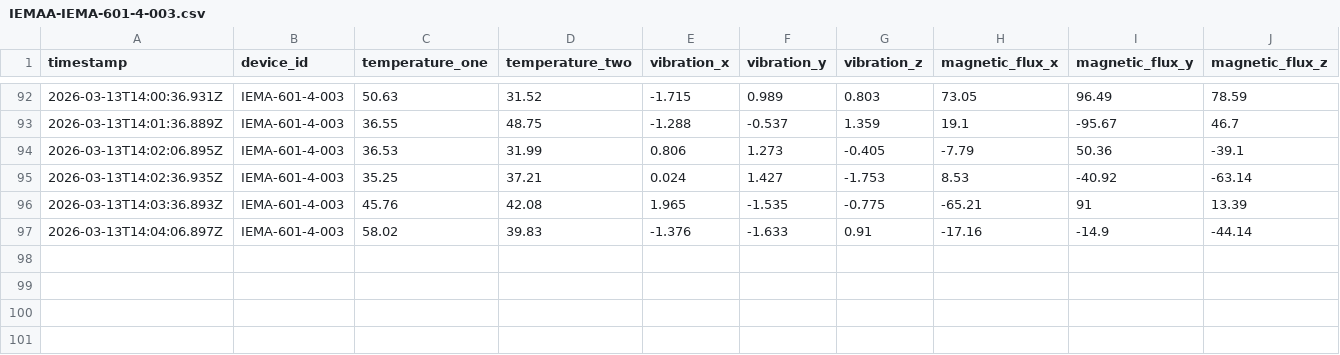
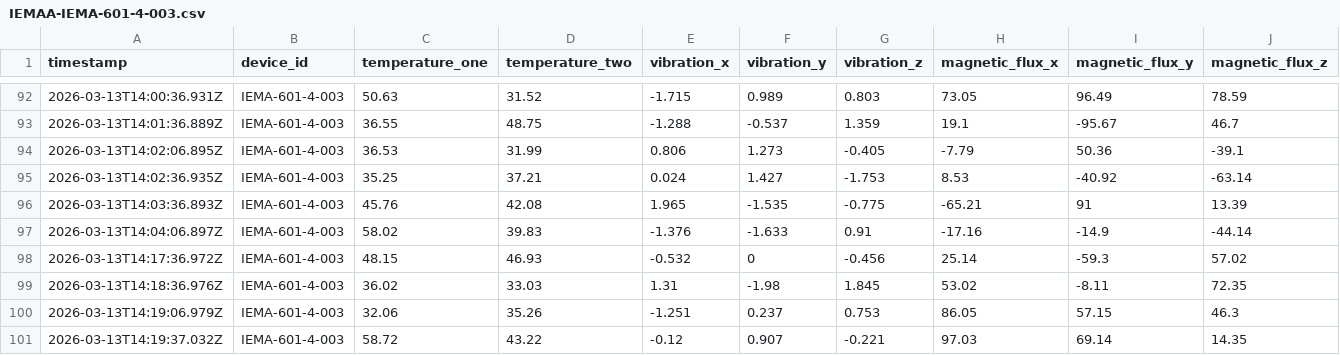
Before and after one commit to rohit-2604/ahm-quad, a CSV file: ahm_simple_backend/data/IEMAA-IEMA-601-4-003.csv, drawn as a sheet; only a part is shown, gaps mark what is left out; rows hold the shown columns only; the diff names each change by its address in the sheet, - before the commit and + after, or states it on an @@ line.

```diff
--- a/ahm_simple_backend/data/IEMAA-IEMA-601-4-003.csv
+++ b/ahm_simple_backend/data/IEMAA-IEMA-601-4-003.csv
+row 98: 2026-03-13T14:17:36.972Z | IEMA-601-4-003 | 48.15 | 46.93 | -0.532 | 0 | -0.456 | 25.14 | -59.3 | 57.02
+row 99: 2026-03-13T14:18:36.976Z | IEMA-601-4-003 | 36.02 | 33.03 | 1.31 | -1.98 | 1.845 | 53.02 | -8.11 | 72.35
+row 100: 2026-03-13T14:19:06.979Z | IEMA-601-4-003 | 32.06 | 35.26 | -1.251 | 0.237 | 0.753 | 86.05 | 57.15 | 46.3
+row 101: 2026-03-13T14:19:37.032Z | IEMA-601-4-003 | 58.72 | 43.22 | -0.12 | 0.907 | -0.221 | 97.03 | 69.14 | 14.35
```
Also changed, not shown: ahm_simple_backend/data/IEMAA-IEMA-601-4-005.csv, ahm_simple_backend/data/IEMAA-IEMA-601-4-009.csv, 7 other files.
